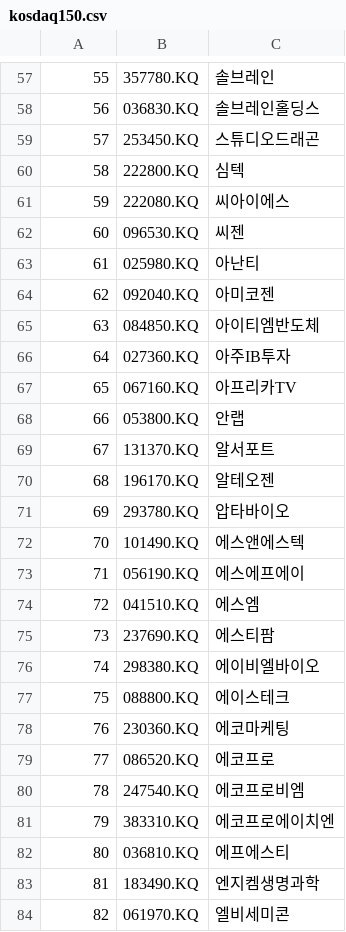
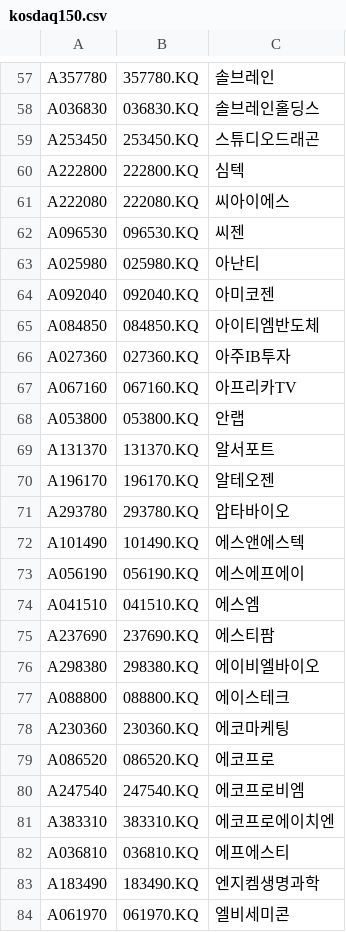
Before and after one commit to webclinic017/stock-19, a CSV file: Creon-Datareader-master/kosdaq150.csv, drawn as a sheet; only a part is shown, gaps mark what is left out; the diff covers the shown part only.

```diff
--- a/Creon-Datareader-master/kosdaq150.csv
+++ b/Creon-Datareader-master/kosdaq150.csv
@@ -57,28 +57,28 @@
-55,357780.KQ,솔브레인
-56,036830.KQ,솔브레인홀딩스
-57,253450.KQ,스튜디오드래곤
-58,222800.KQ,심텍
-59,222080.KQ,씨아이에스
-60,096530.KQ,씨젠
-61,025980.KQ,아난티
-62,092040.KQ,아미코젠
-63,084850.KQ,아이티엠반도체
-64,027360.KQ,아주IB투자
-65,067160.KQ,아프리카TV
-66,053800.KQ,안랩
-67,131370.KQ,알서포트
-68,196170.KQ,알테오젠
-69,293780.KQ,압타바이오
-70,101490.KQ,에스앤에스텍
-71,056190.KQ,에스에프에이
-72,041510.KQ,에스엠
-73,237690.KQ,에스티팜
-74,298380.KQ,에이비엘바이오
-75,088800.KQ,에이스테크
-76,230360.KQ,에코마케팅
-77,086520.KQ,에코프로
-78,247540.KQ,에코프로비엠
-79,383310.KQ,에코프로에이치엔
-80,036810.KQ,에프에스티
-81,183490.KQ,엔지켐생명과학
-82,061970.KQ,엘비세미콘
+A357780,357780.KQ,솔브레인
+A036830,036830.KQ,솔브레인홀딩스
+A253450,253450.KQ,스튜디오드래곤
+A222800,222800.KQ,심텍
+A222080,222080.KQ,씨아이에스
+A096530,096530.KQ,씨젠
+A025980,025980.KQ,아난티
+A092040,092040.KQ,아미코젠
+A084850,084850.KQ,아이티엠반도체
+A027360,027360.KQ,아주IB투자
+A067160,067160.KQ,아프리카TV
+A053800,053800.KQ,안랩
+A131370,131370.KQ,알서포트
+A196170,196170.KQ,알테오젠
+A293780,293780.KQ,압타바이오
+A101490,101490.KQ,에스앤에스텍
+A056190,056190.KQ,에스에프에이
+A041510,041510.KQ,에스엠
+A237690,237690.KQ,에스티팜
+A298380,298380.KQ,에이비엘바이오
+A088800,088800.KQ,에이스테크
+A230360,230360.KQ,에코마케팅
+A086520,086520.KQ,에코프로
+A247540,247540.KQ,에코프로비엠
+A383310,383310.KQ,에코프로에이치엔
+A036810,036810.KQ,에프에스티
+A183490,183490.KQ,엔지켐생명과학
+A061970,061970.KQ,엘비세미콘
```
Also changed, not shown: 124 edited cells elsewhere in this file, Creon-Datareader-master/kospi200.csv, 7 other files.
